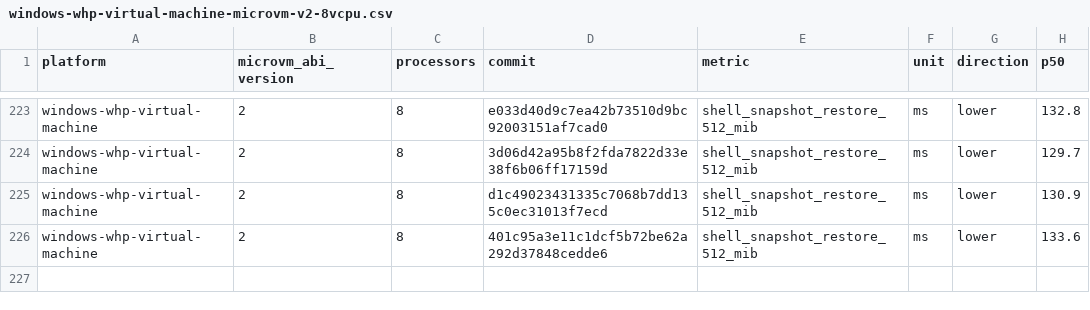
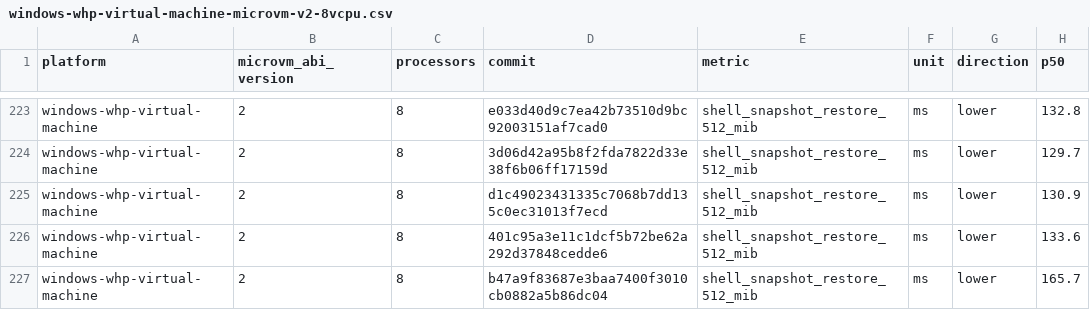
Before and after one commit to 56steve/nvx, a CSV file: data/windows-whp-virtual-machine-microvm-v2-8vcpu.csv, drawn as a sheet; only a part is shown, gaps mark what is left out.

```diff
--- a/data/windows-whp-virtual-machine-microvm-v2-8vcpu.csv
+++ b/data/windows-whp-virtual-machine-microvm-v2-8vcpu.csv
@@ -226 +226,2 @@ windows-whp-virtual-machine,2,8,d1c49023431335c7068b7dd135c0ec31013f7ecd,shell_s
 windows-whp-virtual-machine,2,8,401c95a3e11c1dcf5b72be62a292d37848cedde6,shell_snapshot_restore_512_mib,ms,lower,133.6
+windows-whp-virtual-machine,2,8,b47a9f83687e3baa7400f3010cb0882a5b86dc04,shell_snapshot_restore_512_mib,ms,lower,165.7
```
Also changed, not shown: data/linux-kvm-virtual-machine-microvm-v2-1vcpu.csv, data/linux-mshv-virtual-machine-microvm-v2-1vcpu.csv, 9 other files.
